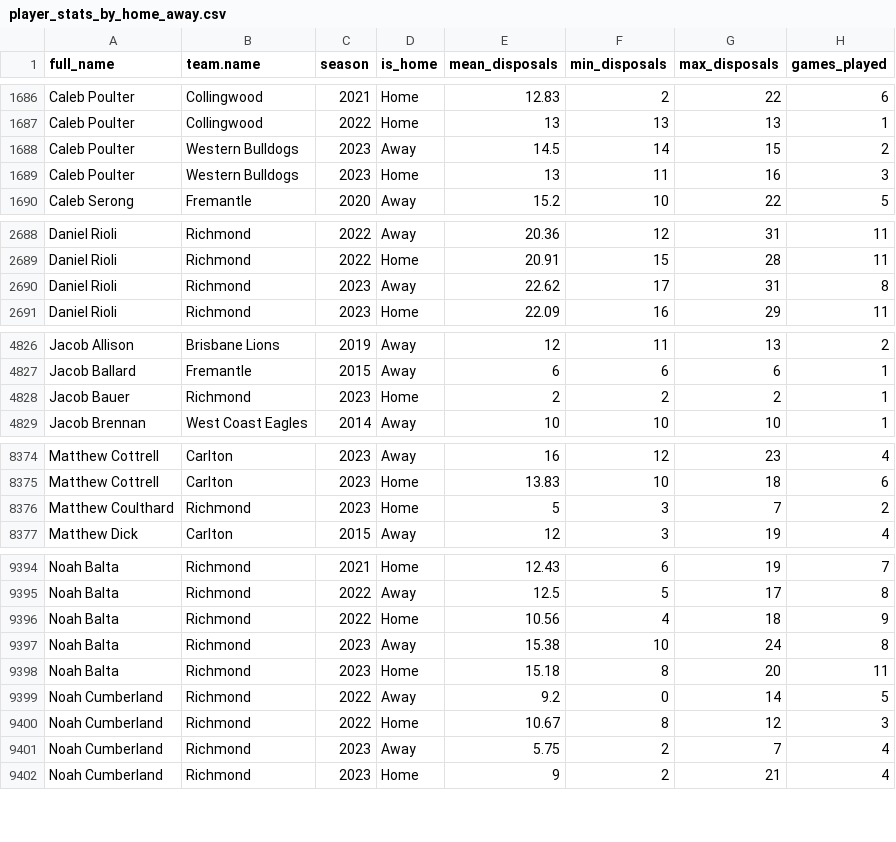
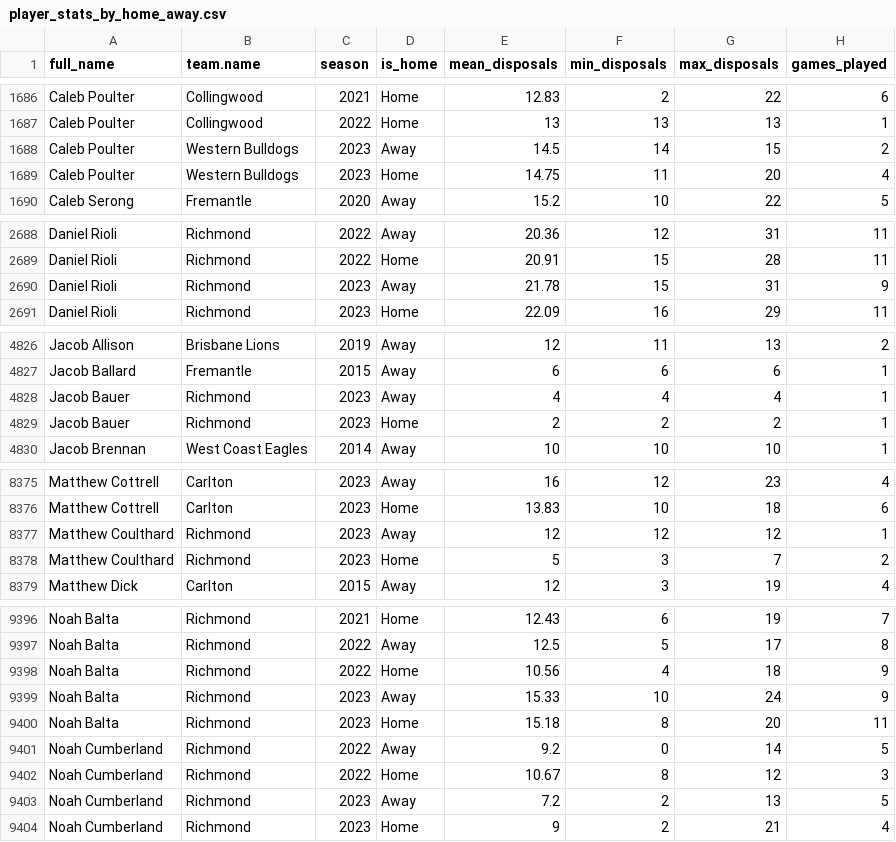
Before and after one commit to albtree/afl_disposals_by_week, a CSV file: player_stats_by_home_away.csv, drawn as a sheet; only a part is shown, gaps mark what is left out; the diff covers the shown part only.

```diff
--- a/player_stats_by_home_away.csv
+++ b/player_stats_by_home_away.csv
@@ -1688,3 +1688,3 @@
 "Caleb Poulter","Western Bulldogs",2023,"Away",14.5,14,15,2
-"Caleb Poulter","Western Bulldogs",2023,"Home",13,11,16,3
+"Caleb Poulter","Western Bulldogs",2023,"Home",14.75,11,20,4
 "Caleb Serong","Fremantle",2020,"Away",15.2,10,22,5
@@ -2689,3 +2689,3 @@
 "Daniel Rioli","Richmond",2022,"Home",20.91,15,28,11
-"Daniel Rioli","Richmond",2023,"Away",22.62,17,31,8
+"Daniel Rioli","Richmond",2023,"Away",21.78,15,31,9
 "Daniel Rioli","Richmond",2023,"Home",22.09,16,29,11
@@ -4827,2 +4827,3 @@
 "Jacob Ballard","Fremantle",2015,"Away",6,6,6,1
+"Jacob Bauer","Richmond",2023,"Away",4,4,4,1
 "Jacob Bauer","Richmond",2023,"Home",2,2,2,1
@@ -8375,2 +8376,3 @@
 "Matthew Cottrell","Carlton",2023,"Home",13.83,10,18,6
+"Matthew Coulthard","Richmond",2023,"Away",12,12,12,1
 "Matthew Coulthard","Richmond",2023,"Home",5,3,7,2
@@ -9396,3 +9398,3 @@
 "Noah Balta","Richmond",2022,"Home",10.56,4,18,9
-"Noah Balta","Richmond",2023,"Away",15.38,10,24,8
+"Noah Balta","Richmond",2023,"Away",15.33,10,24,9
 "Noah Balta","Richmond",2023,"Home",15.18,8,20,11
@@ -9400,3 +9402,3 @@
 "Noah Cumberland","Richmond",2022,"Home",10.67,8,12,3
-"Noah Cumberland","Richmond",2023,"Away",5.75,2,7,4
+"Noah Cumberland","Richmond",2023,"Away",7.2,2,13,5
 "Noah Cumberland","Richmond",2023,"Home",9,2,21,4
```
Also changed, not shown: 88 edited cells elsewhere in this file, player_disp_tog.csv, player_stats_2023.csv, 1 other file.
